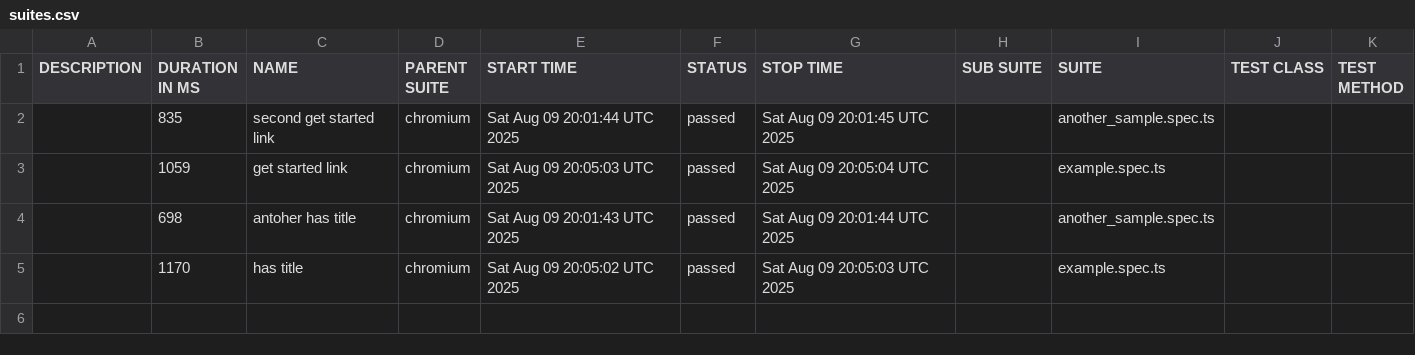
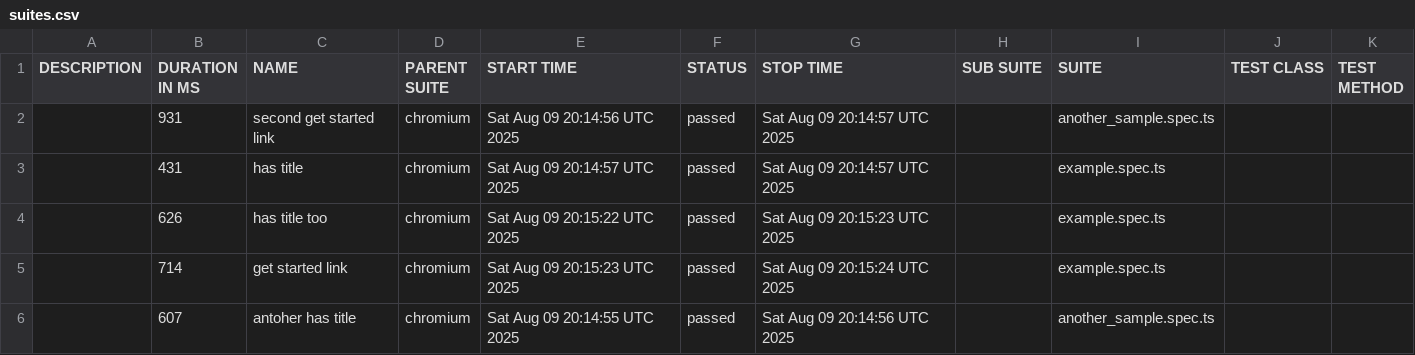
Before and after one commit to SaaristoAntti/playwright-allure-report, a CSV file: allure-report-sharding/data/suites.csv, drawn as a sheet.

Commit message:
Allure sharding report commit 87b9793a7f3877b68ccc13c6de7cb9e6c8200e50

```diff
--- a/allure-report-sharding/data/suites.csv
+++ b/allure-report-sharding/data/suites.csv
@@ -1,5 +1,6 @@
 "DESCRIPTION","DURATION IN MS","NAME","PARENT SUITE","START TIME","STATUS","STOP TIME","SUB SUITE","SUITE","TEST CLASS","TEST METHOD"
-"","835","second get started link","chromium","Sat Aug 09 20:01:44 UTC 2025","passed","Sat Aug 09 20:01:45 UTC 2025","","another_sample.spec.ts","",""
-"","1059","get started link","chromium","Sat Aug 09 20:05:03 UTC 2025","passed","Sat Aug 09 20:05:04 UTC 2025","","example.spec.ts","",""
-"","698","antoher has title","chromium","Sat Aug 09 20:01:43 UTC 2025","passed","Sat Aug 09 20:01:44 UTC 2025","","another_sample.spec.ts","",""
-"","1170","has title","chromium","Sat Aug 09 20:05:02 UTC 2025","passed","Sat Aug 09 20:05:03 UTC 2025","","example.spec.ts","",""
+"","931","second get started link","chromium","Sat Aug 09 20:14:56 UTC 2025","passed","Sat Aug 09 20:14:57 UTC 2025","","another_sample.spec.ts","",""
+"","431","has title","chromium","Sat Aug 09 20:14:57 UTC 2025","passed","Sat Aug 09 20:14:57 UTC 2025","","example.spec.ts","",""
+"","626","has title too","chromium","Sat Aug 09 20:15:22 UTC 2025","passed","Sat Aug 09 20:15:23 UTC 2025","","example.spec.ts","",""
+"","714","get started link","chromium","Sat Aug 09 20:15:23 UTC 2025","passed","Sat Aug 09 20:15:24 UTC 2025","","example.spec.ts","",""
+"","607","antoher has title","chromium","Sat Aug 09 20:14:55 UTC 2025","passed","Sat Aug 09 20:14:56 UTC 2025","","another_sample.spec.ts","",""
```
Also changed, not shown: 28 other files.
